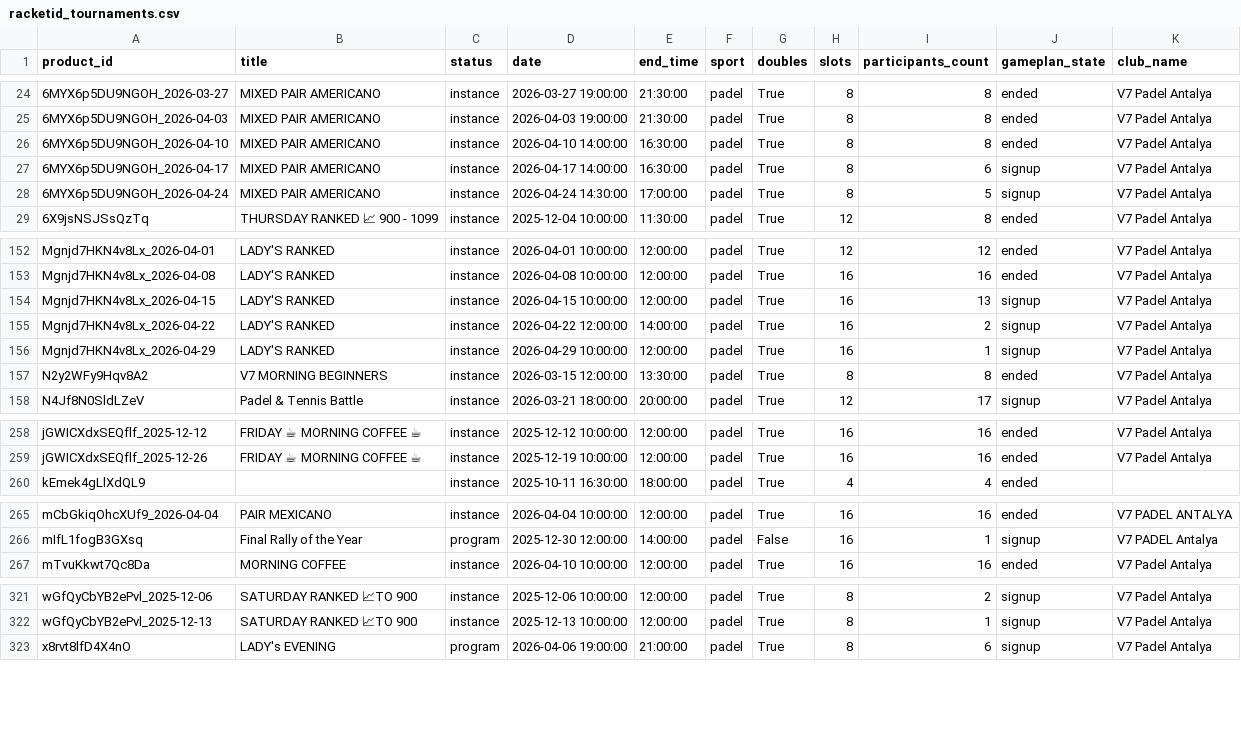
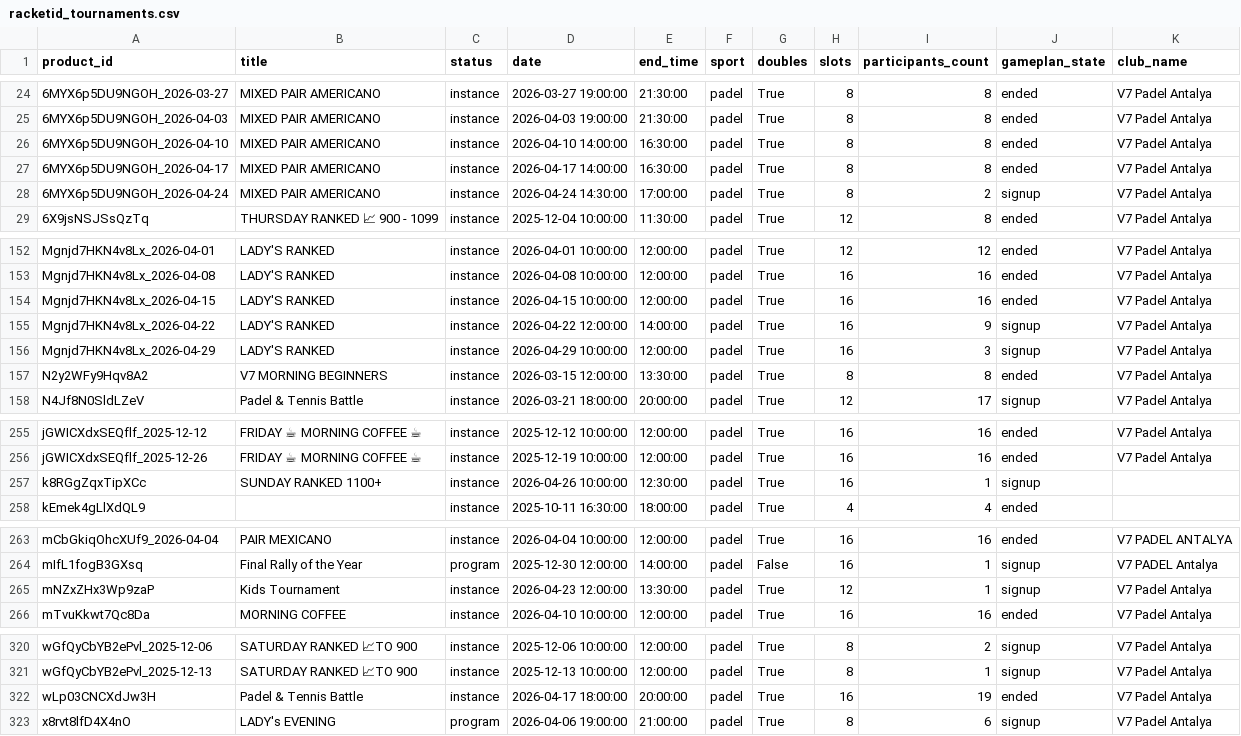
Before and after one commit to omalkut-prog/v7padel, a CSV file: data/racketid_tournaments.csv, drawn as a sheet; only a part is shown, gaps mark what is left out; the diff covers the shown part only; the diff names each change by its address in the sheet, - before the commit and + after, or states it on an @@ line.

```diff
--- a/data/racketid_tournaments.csv
+++ b/data/racketid_tournaments.csv
-I27 (participants_count): 6
+I27 (participants_count): 8
-J27 (gameplan_state): signup
+J27 (gameplan_state): ended
-I28 (participants_count): 5
+I28 (participants_count): 2
-I154 (participants_count): 13
+I154 (participants_count): 16
-J154 (gameplan_state): signup
+J154 (gameplan_state): ended
-I155 (participants_count): 2
+I155 (participants_count): 9
-I156 (participants_count): 1
+I156 (participants_count): 3
+row 257: k8RGgZqxTipXCc | SUNDAY RANKED 1100+ | instance | 2026-04-26 10:00:00 | 12:30:00 | padel | True | 16 | 1 | signup
+row 265: mNZxZHx3Wp9zaP | Kids Tournament | instance | 2026-04-23 12:00:00 | 13:30:00 | padel | True | 12 | 1 | signup | V7 Padel Antalya
+row 322: wLp03CNCXdJw3H | Padel & Tennis Battle | instance | 2026-04-17 18:00:00 | 20:00:00 | padel | True | 16 | 19 | ended | V7 Padel Antalya
```
Also changed, not shown: 1 added row, 4 removed rows and 16 edited cells elsewhere in this file, data/customer_linkage.csv, data/racketid_members.csv, 38 other files.
